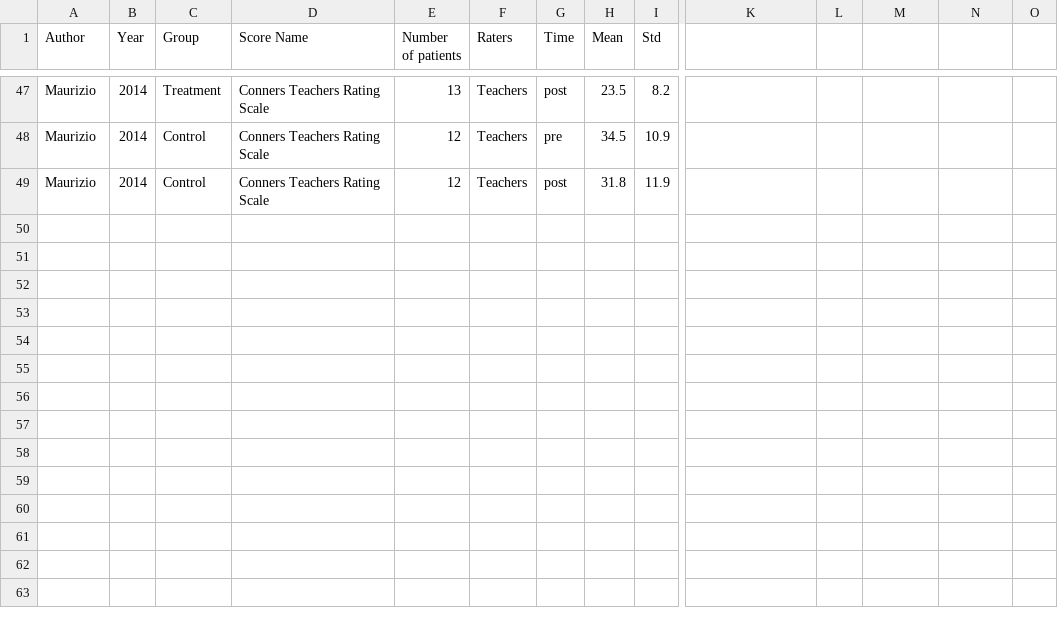
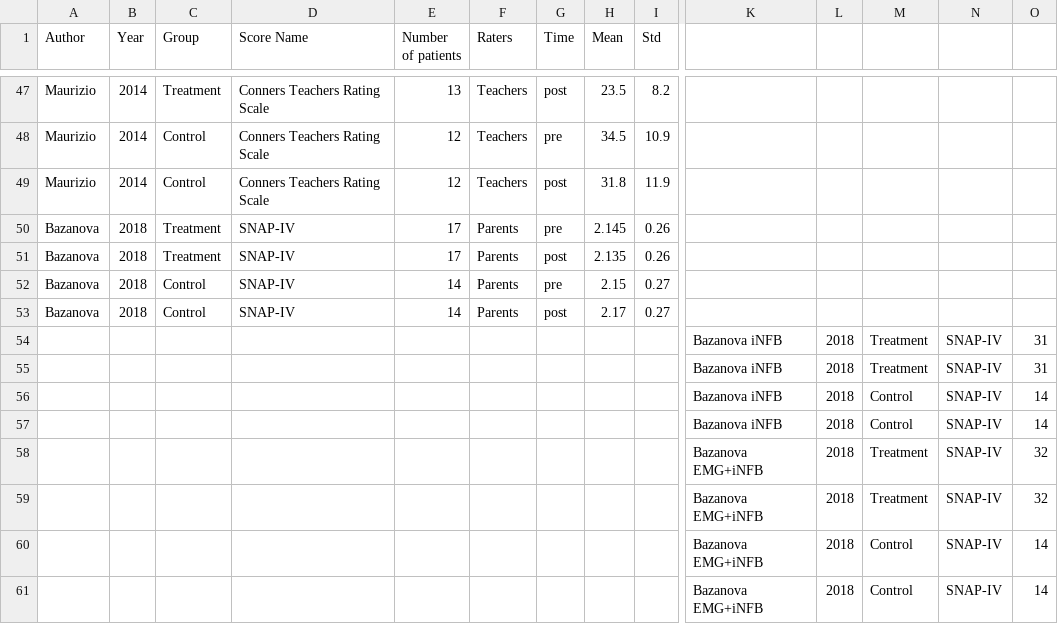
Before and after one commit to abussalb/meta-analysis-statistical-tools, a CSV file: examples/meta-analysis/data-subgroup-analysis/low-no-medication/values_total_meta_analysis_wm.csv, drawn as a sheet; only a part is shown, gaps mark what is left out; rows hold the shown columns only; the diff names each change by its address in the sheet, - before the commit and + after, or states it on an @@ line.

Commit message:
Bazanova updates

```diff
--- a/examples/meta-analysis/data-subgroup-analysis/low-no-medication/values_total_meta_analysis_wm.csv
+++ b/examples/meta-analysis/data-subgroup-analysis/low-no-medication/values_total_meta_analysis_wm.csv
+row 50: Bazanova | 2018 | Treatment | SNAP-IV | 17 | Parents | pre | 2.145 | 0.26
+row 51: Bazanova | 2018 | Treatment | SNAP-IV | 17 | Parents | post | 2.135 | 0.26
+row 52: Bazanova | 2018 | Control | SNAP-IV | 14 | Parents | pre | 2.15 | 0.27
+row 53: Bazanova | 2018 | Control | SNAP-IV | 14 | Parents | post | 2.17 | 0.27
+row 54:  |  |  |  |  |  |  |  |  | Bazanova iNFB | 2018 | Treatment | SNAP-IV | 31
+row 55:  |  |  |  |  |  |  |  |  | Bazanova iNFB | 2018 | Treatment | SNAP-IV | 31
+row 56:  |  |  |  |  |  |  |  |  | Bazanova iNFB | 2018 | Control | SNAP-IV | 14
+row 57:  |  |  |  |  |  |  |  |  | Bazanova iNFB | 2018 | Control | SNAP-IV | 14
+row 58:  |  |  |  |  |  |  |  |  | Bazanova EMG+iNFB | 2018 | Treatment | SNAP-IV | 32
+row 59:  |  |  |  |  |  |  |  |  | Bazanova EMG+iNFB | 2018 | Treatment | SNAP-IV | 32
+row 60:  |  |  |  |  |  |  |  |  | Bazanova EMG+iNFB | 2018 | Control | SNAP-IV | 14
+row 61:  |  |  |  |  |  |  |  |  | Bazanova EMG+iNFB | 2018 | Control | SNAP-IV | 14
```
Also changed, not shown: examples/meta-analysis/data-subgroup-analysis/low-no-medication/values_hyperactivity_meta_analysis_wm.csv, examples/meta-analysis/data-subgroup-analysis/low-no-medication/values_inattention_meta_analysis_wm.csv, 3 other files.
